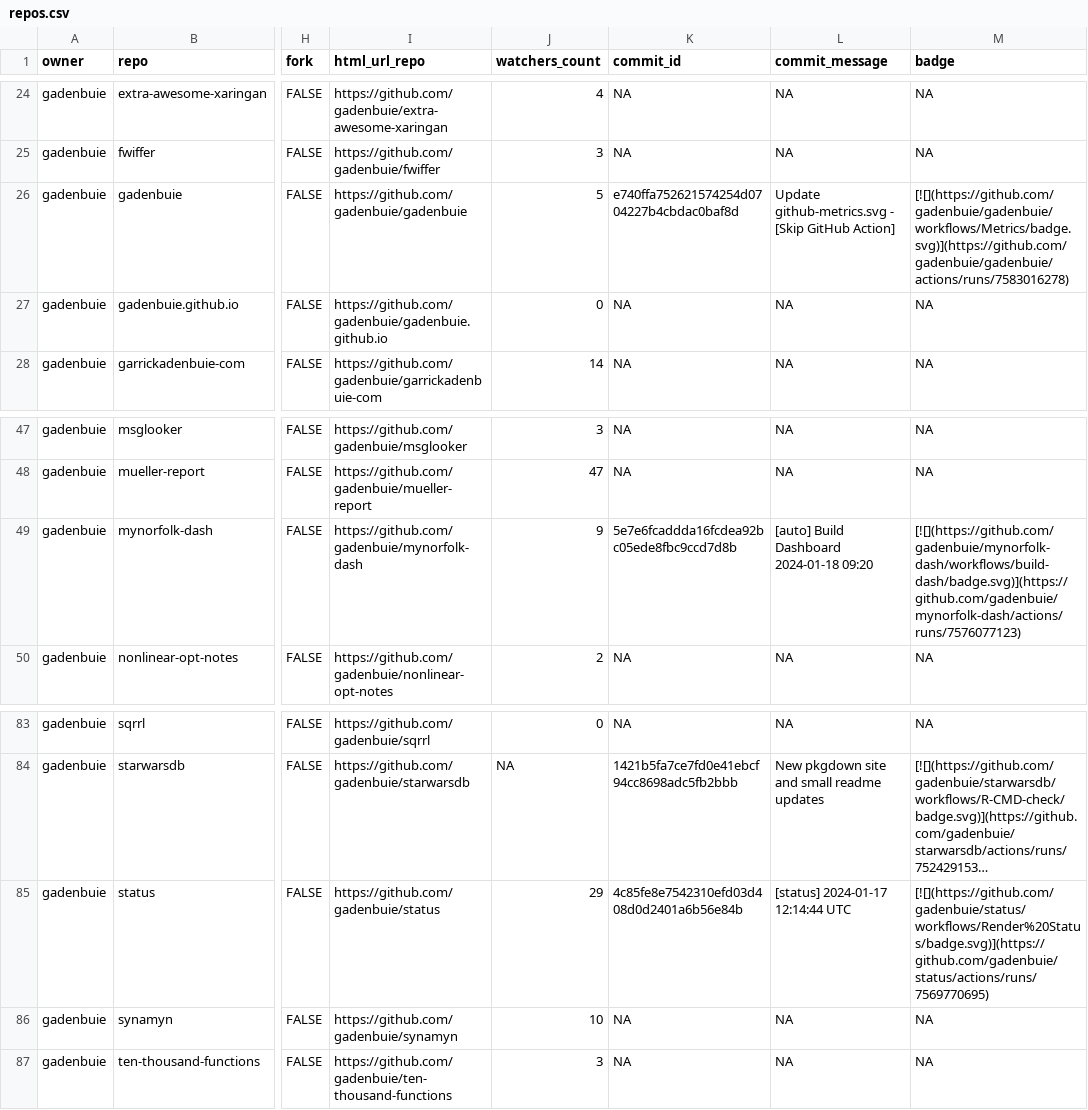
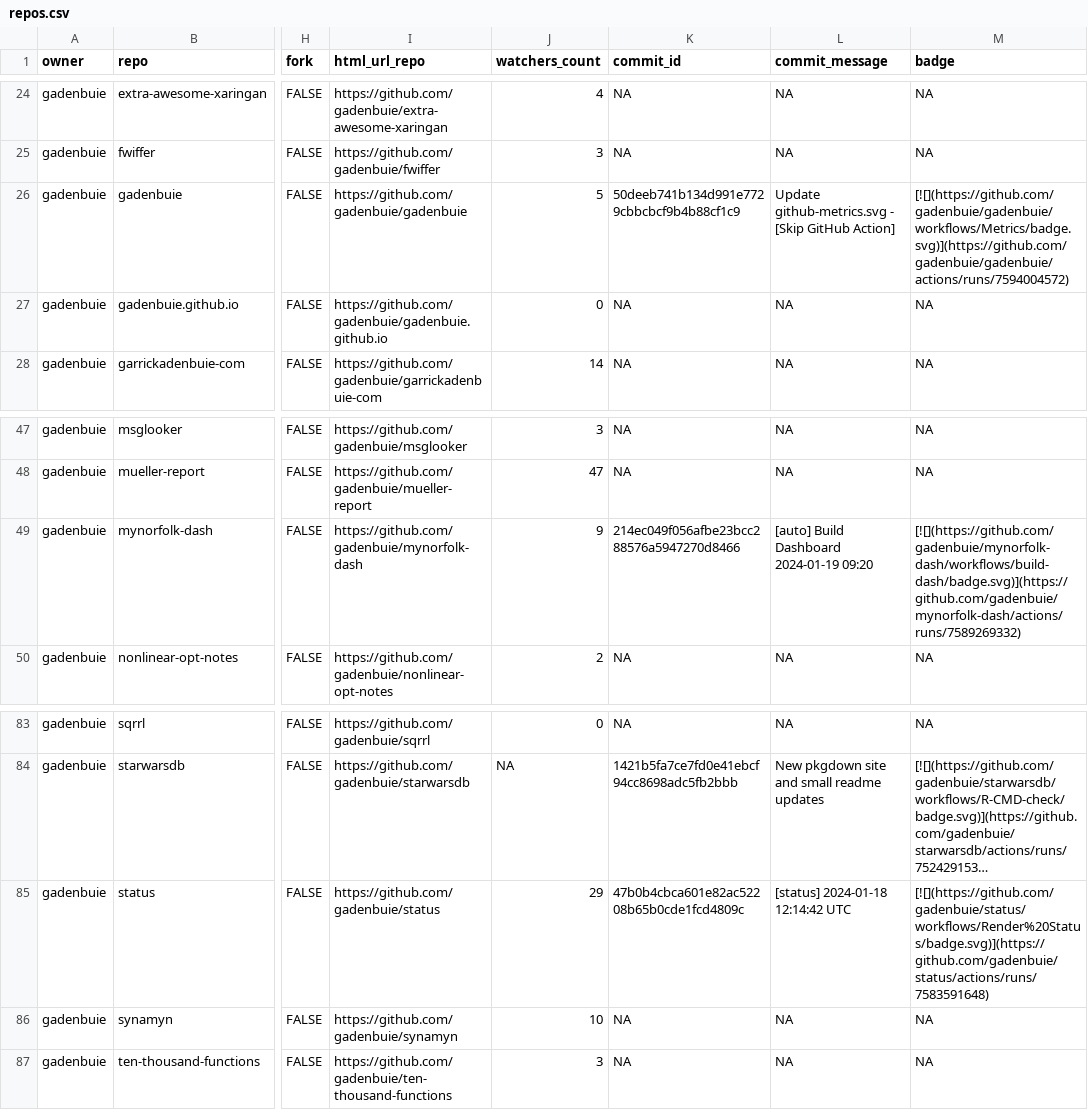
Before and after one commit to jimbrig/status, a CSV file: repos.csv, drawn as a sheet; only a part is shown, gaps mark what is left out; long unchanged cells end in …; the diff names each change by its address in the sheet, - before the commit and + after, or states it on an @@ line.

```diff
--- a/repos.csv
+++ b/repos.csv
-K26 (commit_id): e740ffa752621574254d0704227b4cbdac0baf8d
+K26 (commit_id): 50deeb741b134d991e7729cbbcbcf9b4b88cf1c9
-M26 (badge): [![](https://github.com/gadenbuie/gadenbuie/workflows/Metrics/badge.svg)](https://github.com/gadenbuie/gadenbuie/actions/runs/7583016278)
+M26 (badge): [![](https://github.com/gadenbuie/gadenbuie/workflows/Metrics/badge.svg)](https://github.com/gadenbuie/gadenbuie/actions/runs/7594004572)
-K49 (commit_id): 5e7e6fcaddda16fcdea92bc05ede8fbc9ccd7d8b
+K49 (commit_id): 214ec049f056afbe23bcc288576a5947270d8466
-L49 (commit_message): [auto] Build Dashboard 2024-01-18 09:20
+L49 (commit_message): [auto] Build Dashboard 2024-01-19 09:20
-M49 (badge): [![](https://github.com/gadenbuie/mynorfolk-dash/workflows/build-dash/badge.svg)](https://github.com/gadenbuie/mynorfolk-dash/actions/runs/7576077123)
+M49 (badge): [![](https://github.com/gadenbuie/mynorfolk-dash/workflows/build-dash/badge.svg)](https://github.com/gadenbuie/mynorfolk-dash/actions/runs/7589269332)
-K85 (commit_id): 4c85fe8e7542310efd03d408d0d2401a6b56e84b
+K85 (commit_id): 47b0b4cbca601e82ac52208b65b0cde1fcd4809c
-L85 (commit_message): [status] 2024-01-17 12:14:44 UTC
+L85 (commit_message): [status] 2024-01-18 12:14:42 UTC
-M85 (badge): [![](https://github.com/gadenbuie/status/workflows/Render%20Status/badge.svg)](https://github.com/gadenbuie/status/actions/runs/7569770695)
+M85 (badge): [![](https://github.com/gadenbuie/status/workflows/Render%20Status/badge.svg)](https://github.com/gadenbuie/status/actions/runs/7583591648)
```
Also changed, not shown: 2 other files.
